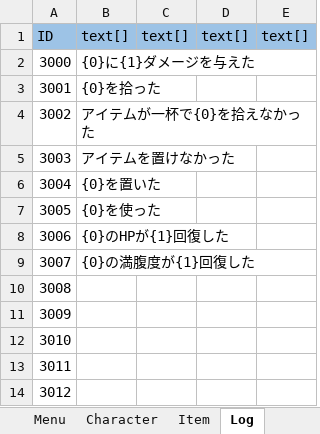
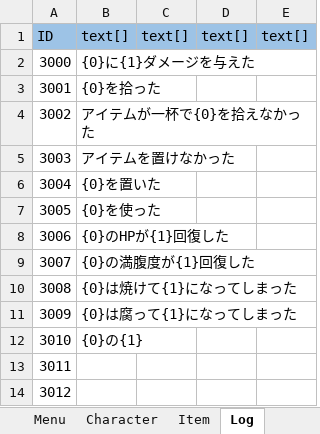
Before and after one commit to nobuRogue/2DRoguelike, an Excel workbook: Assets/Resources/MasterData/MessageData.xlsx, sheet Log, drawn as a sheet; values as stored, in another font and other column widths than the file's, no borders; the diff names each change by its address in the sheet, - before the commit and + after, or states it on an @@ line.

```diff
--- a/Assets/Resources/MasterData/MessageData.xlsx (sheet Log)
+++ b/Assets/Resources/MasterData/MessageData.xlsx (sheet Log)
-B10: (empty)
+B10: {0}は焼けて{1}になってしまった
-B11: (empty)
+B11: {0}は腐って{1}になってしまった
-B12: (empty)
+B12: {0}の{1}
```
Also changed, not shown: sheet Action, Assets/Resources/MasterData/ActionData.xlsx, Assets/Resources/MasterData/ActionEffectData.xlsx, 17 other files.
